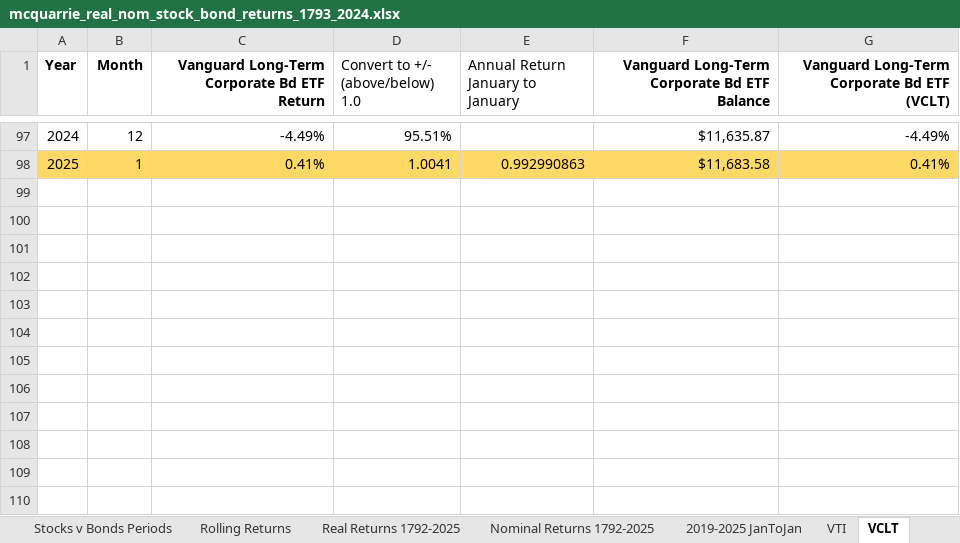
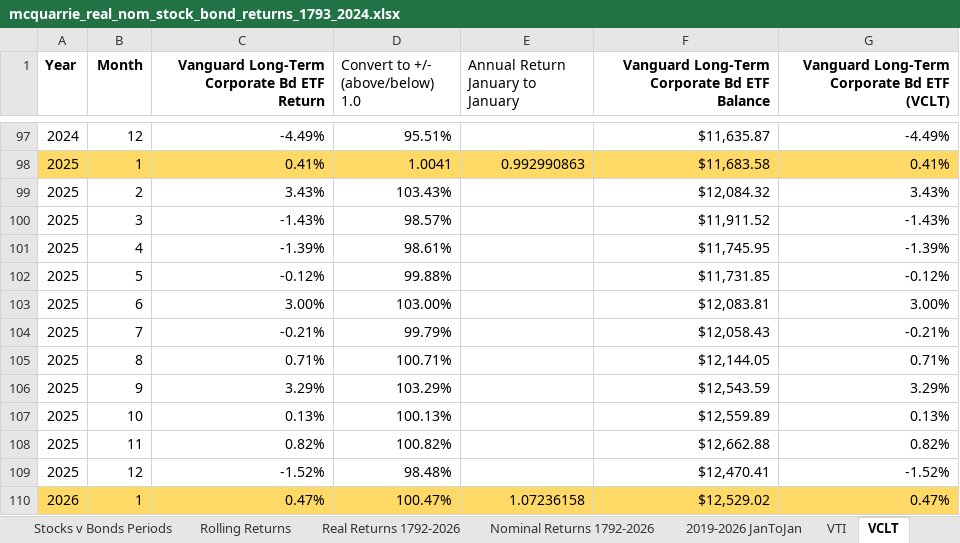
Before and after one commit to StarkArk/The_Long_View_Stocks_Bonds, an Excel workbook: Data/mcquarrie_real_nom_stock_bond_returns_1793_2024.xlsx, sheet VCLT, drawn as a sheet; only a part is shown, gaps mark what is left out; values as stored, in another font and other column widths than the file's, no borders; the diff names each change by its address in the sheet, - before the commit and + after, or states it on an @@ line.

```diff
--- a/Data/mcquarrie_real_nom_stock_bond_returns_1793_2024.xlsx (sheet VCLT)
+++ b/Data/mcquarrie_real_nom_stock_bond_returns_1793_2024.xlsx (sheet VCLT)
-sheet tab: Real Returns 1792-2025
+sheet tab: Real Returns 1792-2026
-sheet tab: Nominal Returns 1792-2025
+sheet tab: Nominal Returns 1792-2026
-sheet tab: 2019-2025 JanToJan
+sheet tab: 2019-2026 JanToJan
+row 99: 2025 | 2 | 3.43% | 103.43% |  | $12,084.32 | 3.43%
+row 100: 2025 | 3 | -1.43% | 98.57% |  | $11,911.52 | -1.43%
+row 101: 2025 | 4 | -1.39% | 98.61% |  | $11,745.95 | -1.39%
+row 102: 2025 | 5 | -0.12% | 99.88% |  | $11,731.85 | -0.12%
+row 103: 2025 | 6 | 3.00% | 103.00% |  | $12,083.81 | 3.00%
+row 104: 2025 | 7 | -0.21% | 99.79% |  | $12,058.43 | -0.21%
+row 105: 2025 | 8 | 0.71% | 100.71% |  | $12,144.05 | 0.71%
+row 106: 2025 | 9 | 3.29% | 103.29% |  | $12,543.59 | 3.29%
+row 107: 2025 | 10 | 0.13% | 100.13% |  | $12,559.89 | 0.13%
+row 108: 2025 | 11 | 0.82% | 100.82% |  | $12,662.88 | 0.82%
+row 109: 2025 | 12 | -1.52% | 98.48% |  | $12,470.41 | -1.52%
+row 110: 2026 | 1 | 0.47% | 100.47% | 1.07236158 | $12,529.02 | 0.47%
```
Also changed, not shown: sheet VTI, sheet Real Returns 1792-2026, sheet 2019-2026 JanToJan, sheet Rolling Returns, sheet Nominal Returns 1792-2026, formulas that keep their value, Data/mcquarrie_real_stock_bond_returns_analyzed.xlsx, 17 other files.
